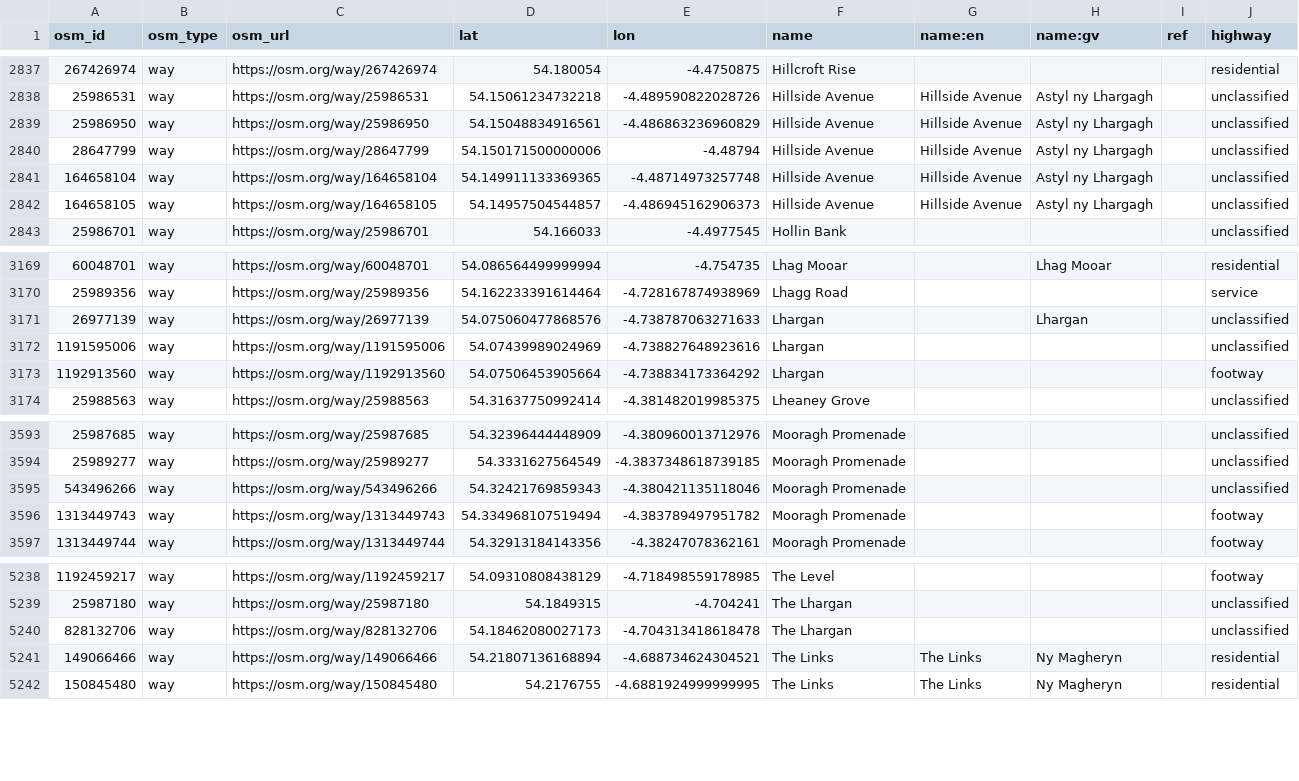
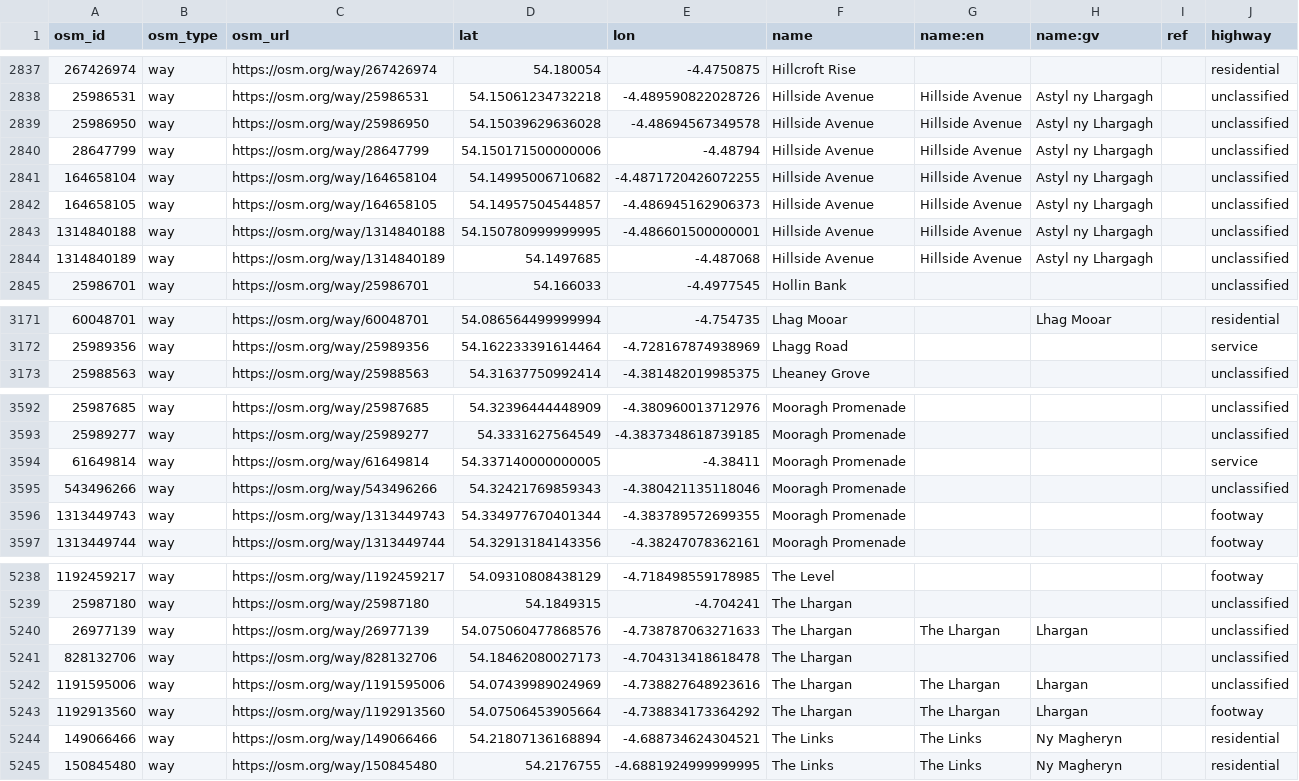
Before and after one commit to dankarran/isleofman-opendata, a CSV file: data/openstreetmap/outputs/named-highways/named-highways.csv, drawn as a sheet; only a part is shown, gaps mark what is left out; the diff covers the shown part only.

```diff
--- a/data/openstreetmap/outputs/named-highways/named-highways.csv
+++ b/data/openstreetmap/outputs/named-highways/named-highways.csv
@@ -2838,6 +2838,8 @@
 "25986531","way","https://osm.org/way/25986531","54.15061234732218","-4.489590822028726","Hillside Avenue","Hillside Avenue","Astyl ny Lhargagh","","unclassified"
-"25986950","way","https://osm.org/way/25986950","54.15048834916561","-4.486863236960829","Hillside Avenue","Hillside Avenue","Astyl ny Lhargagh","","unclassified"
+"25986950","way","https://osm.org/way/25986950","54.15039629636028","-4.48694567349578","Hillside Avenue","Hillside Avenue","Astyl ny Lhargagh","","unclassified"
 "28647799","way","https://osm.org/way/28647799","54.150171500000006","-4.48794","Hillside Avenue","Hillside Avenue","Astyl ny Lhargagh","","unclassified"
-"164658104","way","https://osm.org/way/164658104","54.149911133369365","-4.48714973257748","Hillside Avenue","Hillside Avenue","Astyl ny Lhargagh","","unclassified"
+"164658104","way","https://osm.org/way/164658104","54.14995006710682","-4.4871720426072255","Hillside Avenue","Hillside Avenue","Astyl ny Lhargagh","","unclassified"
 "164658105","way","https://osm.org/way/164658105","54.14957504544857","-4.486945162906373","Hillside Avenue","Hillside Avenue","Astyl ny Lhargagh","","unclassified"
+"1314840188","way","https://osm.org/way/1314840188","54.150780999999995","-4.486601500000001","Hillside Avenue","Hillside Avenue","Astyl ny Lhargagh","","unclassified"
+"1314840189","way","https://osm.org/way/1314840189","54.1497685","-4.487068","Hillside Avenue","Hillside Avenue","Astyl ny Lhargagh","","unclassified"
 "25986701","way","https://osm.org/way/25986701","54.166033","-4.4977545","Hollin Bank","","","","unclassified"
@@ -3170,5 +3172,2 @@
 "25989356","way","https://osm.org/way/25989356","54.162233391614464","-4.728167874938969","Lhagg Road","","","","service"
-"26977139","way","https://osm.org/way/26977139","54.075060477868576","-4.738787063271633","Lhargan","","Lhargan","","unclassified"
-"1191595006","way","https://osm.org/way/1191595006","54.07439989024969","-4.738827648923616","Lhargan","","","","unclassified"
-"1192913560","way","https://osm.org/way/1192913560","54.07506453905664","-4.738834173364292","Lhargan","","","","footway"
 "25988563","way","https://osm.org/way/25988563","54.31637750992414","-4.381482019985375","Lheaney Grove","","","","unclassified"
@@ -3594,4 +3593,5 @@
 "25989277","way","https://osm.org/way/25989277","54.3331627564549","-4.3837348618739185","Mooragh Promenade","","","","unclassified"
+"61649814","way","https://osm.org/way/61649814","54.337140000000005","-4.38411","Mooragh Promenade","","","","service"
 "543496266","way","https://osm.org/way/543496266","54.32421769859343","-4.380421135118046","Mooragh Promenade","","","","unclassified"
-"1313449743","way","https://osm.org/way/1313449743","54.334968107519494","-4.383789497951782","Mooragh Promenade","","","","footway"
+"1313449743","way","https://osm.org/way/1313449743","54.334977670401344","-4.383789572699355","Mooragh Promenade","","","","footway"
 "1313449744","way","https://osm.org/way/1313449744","54.32913184143356","-4.38247078362161","Mooragh Promenade","","","","footway"
@@ -5239,3 +5239,6 @@
 "25987180","way","https://osm.org/way/25987180","54.1849315","-4.704241","The Lhargan","","","","unclassified"
+"26977139","way","https://osm.org/way/26977139","54.075060477868576","-4.738787063271633","The Lhargan","The Lhargan","Lhargan","","unclassified"
 "828132706","way","https://osm.org/way/828132706","54.18462080027173","-4.704313418618478","The Lhargan","","","","unclassified"
+"1191595006","way","https://osm.org/way/1191595006","54.07439989024969","-4.738827648923616","The Lhargan","The Lhargan","Lhargan","","unclassified"
+"1192913560","way","https://osm.org/way/1192913560","54.07506453905664","-4.738834173364292","The Lhargan","The Lhargan","Lhargan","","footway"
 "149066466","way","https://osm.org/way/149066466","54.21807136168894","-4.688734624304521","The Links","The Links","Ny Magheryn","","residential"
```
Also changed, not shown: 72 edited cells elsewhere in this file, data/openstreetmap/outputs/addresses/addresses.csv, data/openstreetmap/outputs/food-and-drink/food-and-drink.csv, 36 other files.
